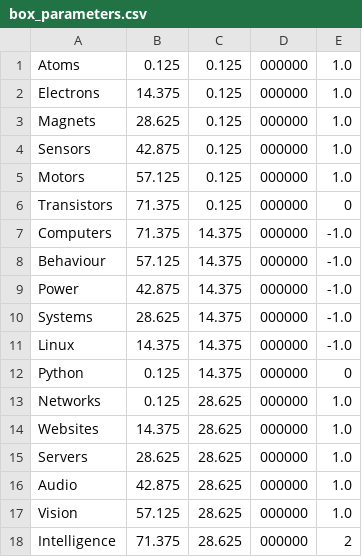
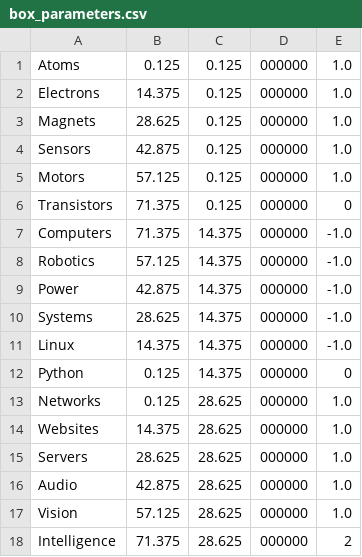
Before and after one commit to NoBlackBoxes/LastBlackBox, a CSV file: course/bootcamp/designs/layout/box_parameters.csv, drawn as a sheet.

```diff
--- a/course/bootcamp/designs/layout/box_parameters.csv
+++ b/course/bootcamp/designs/layout/box_parameters.csv
@@ -7,3 +7,3 @@ Transistors,71.375,0.125,000000,0
 Computers,71.375,14.375,000000,-1.0
-Behaviour,57.125,14.375,000000,-1.0
+Robotics,57.125,14.375,000000,-1.0
 Power,42.875,14.375,000000,-1.0
```
Also changed, not shown: course/designs/layout/box_parameters.csv, course/designs/logo/box_parameters_LBB.csv, 18 other files.
